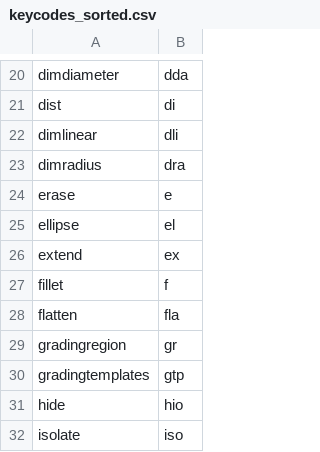
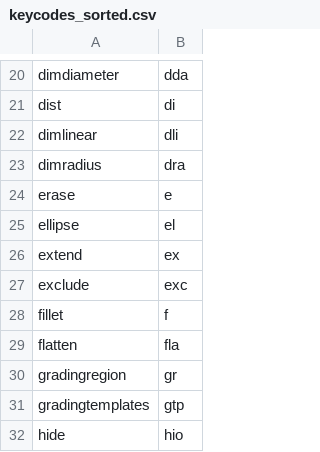
Before and after one commit to millsapjohn/qgis_civiltools, a CSV file: resources/keycodes_sorted.csv, drawn as a sheet; only a part is shown, gaps mark what is left out; the shorter side is filled out with more unchanged rows; the diff names each change by its address in the sheet, - before the commit and + after, or states it on an @@ line.

```diff
--- a/resources/keycodes_sorted.csv
+++ b/resources/keycodes_sorted.csv
+row 27: exclude | exc
```
Also changed, not shown: 2 other files.
